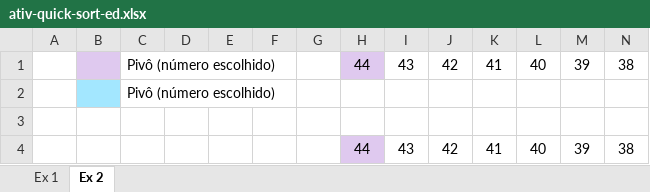
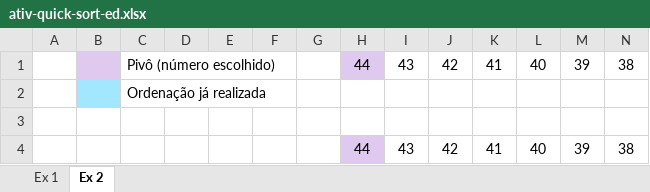
Before and after one commit to gabriellaxavier05/algoritmos-de-ordenacao-ed, an Excel workbook: ativ-quick-sort-ed.xlsx, sheet Ex 2, drawn as a sheet; only a part is shown; values as stored, in another font and other column widths than the file's, no borders; charts and pictures not drawn; the diff names each change by its address in the sheet, - before the commit and + after, or states it on an @@ line.

Commit message:
Atualização atividade 01 - Quick Sort

```diff
--- a/ativ-quick-sort-ed.xlsx (sheet Ex 2)
+++ b/ativ-quick-sort-ed.xlsx (sheet Ex 2)
-C2: Pivô (número escolhido)
+C2: Ordenação já realizada
```
